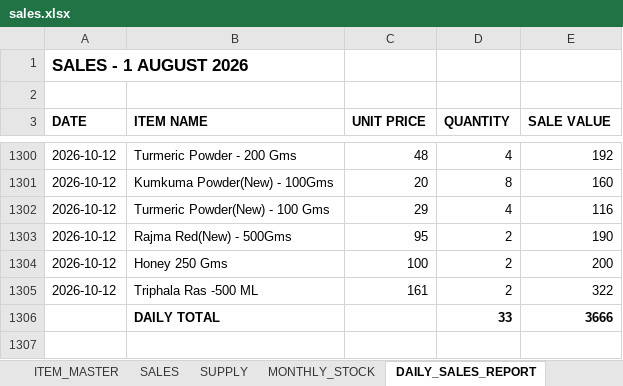
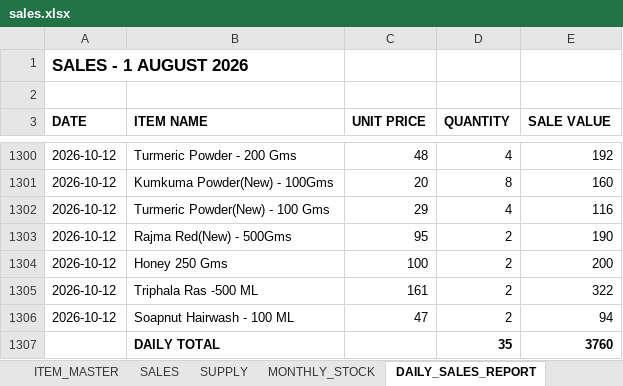
Before and after one commit to suryasai693-lang/daily_sales_website, an Excel workbook: data/sales.xlsx, sheet DAILY_SALES_REPORT, drawn as a sheet; only a part is shown, gaps mark what is left out; values as stored, in another font and other column widths than the file's, no borders; removed rows and columns are numbered as before the commit, all else as after; the diff names each change by its address in the sheet, - before the commit and + after, or states it on an @@ line.

Commit message:
Update sales.xlsx from DailyStock

```diff
--- a/data/sales.xlsx (sheet DAILY_SALES_REPORT)
+++ b/data/sales.xlsx (sheet DAILY_SALES_REPORT)
-row 1306:  | DAILY TOTAL |  | 33 | 3666
+row 1306: 2026-10-12 | Soapnut Hairwash - 100 ML | 47 | 2 | 94
+row 1307:  | DAILY TOTAL |  | 35 | 3760
```
Also changed, not shown: sheet SALES, sheet MONTHLY_STOCK.
